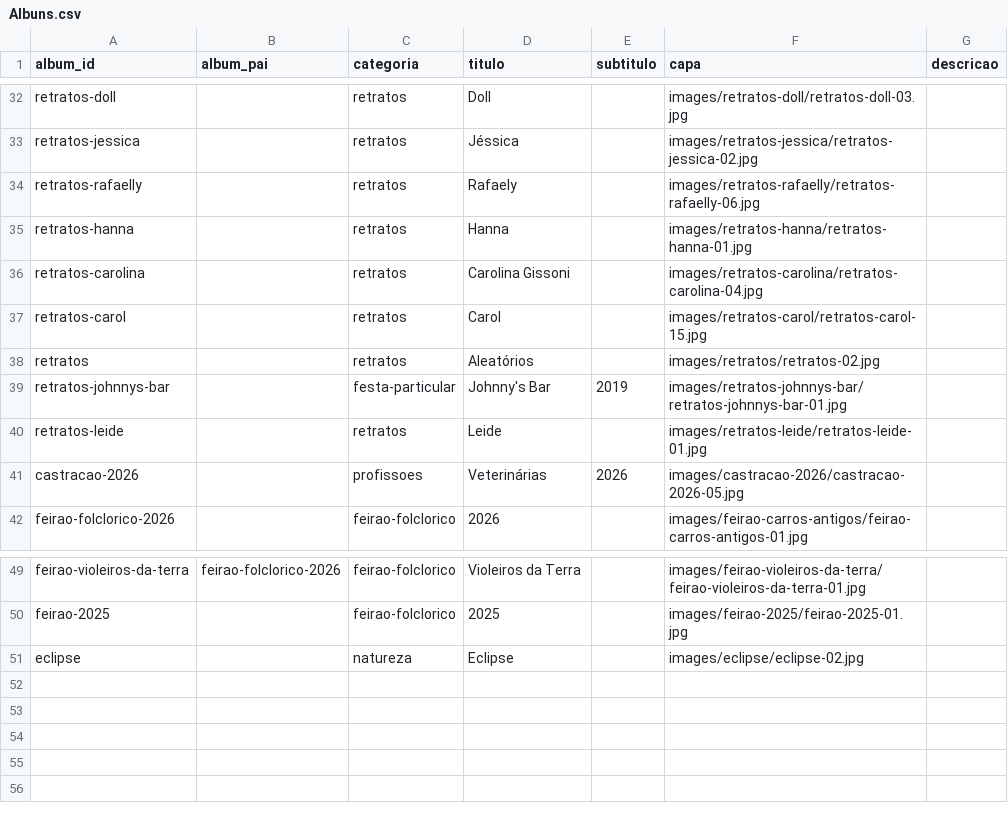
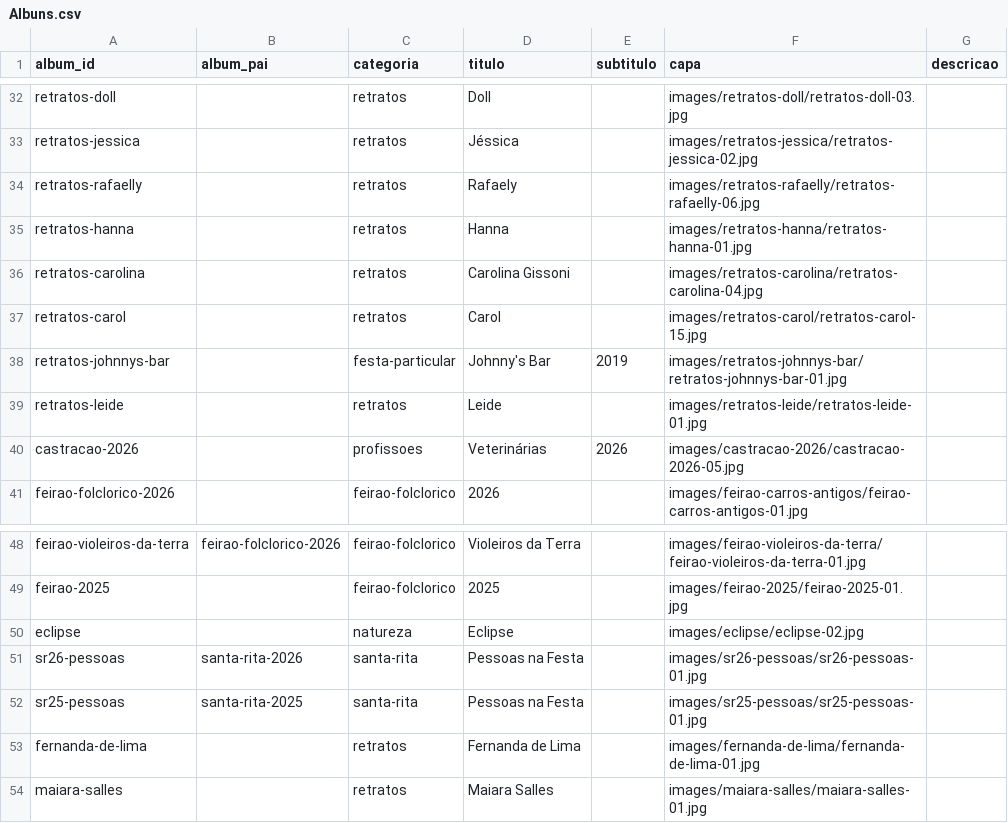
Before and after one commit to DiegoVBPinho/Site_de_Fotogrfia, a CSV file: csv/Albuns.csv, drawn as a sheet; only a part is shown, gaps mark what is left out.

```diff
--- a/csv/Albuns.csv
+++ b/csv/Albuns.csv
@@ -37,3 +37,2 @@ retratos-carolina,,retratos,Carolina Gissoni,,images/retratos-carolina/retratos-
 retratos-carol,,retratos,Carol,,images/retratos-carol/retratos-carol-15.jpg,
-retratos,,retratos,Aleatórios,,images/retratos/retratos-02.jpg,
 retratos-johnnys-bar,,festa-particular,Johnny's Bar,2019,images/retratos-johnnys-bar/retratos-johnnys-bar-01.jpg,
@@ -51 +50,5 @@ feirao-2025,,feirao-folclorico,2025,,images/feirao-2025/feirao-2025-01.jpg,
 eclipse,,natureza,Eclipse,,images/eclipse/eclipse-02.jpg,
+sr26-pessoas,santa-rita-2026,santa-rita,Pessoas na Festa,,images/sr26-pessoas/sr26-pessoas-01.jpg,
+sr25-pessoas,santa-rita-2025,santa-rita,Pessoas na Festa,,images/sr25-pessoas/sr25-pessoas-01.jpg,
+fernanda-de-lima,,retratos,Fernanda de Lima,,images/fernanda-de-lima/fernanda-de-lima-01.jpg,
+maiara-salles,,retratos,Maiara Salles,,images/maiara-salles/maiara-salles-01.jpg,
```
Also changed, not shown: csv/Fotos.csv, 10 other files.
